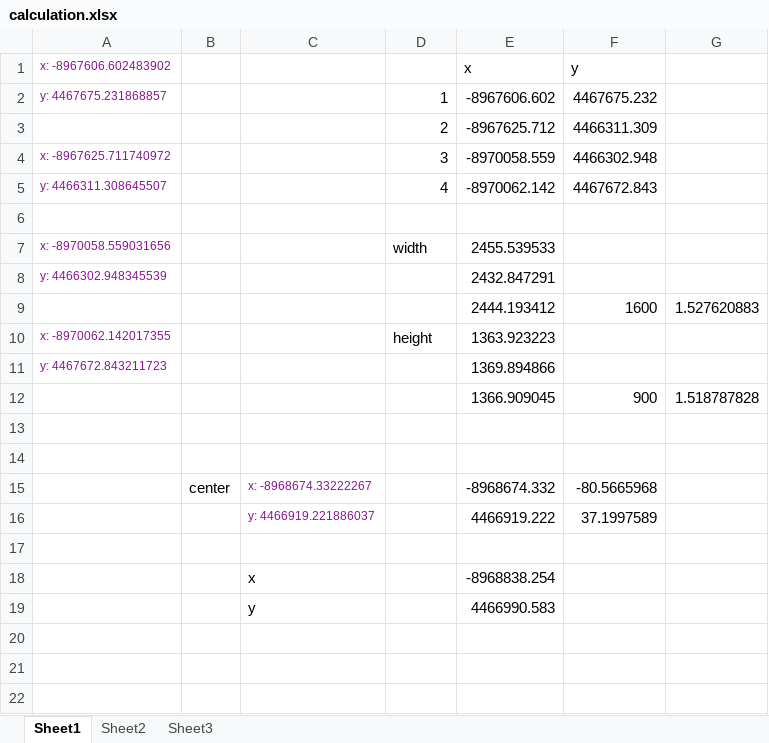
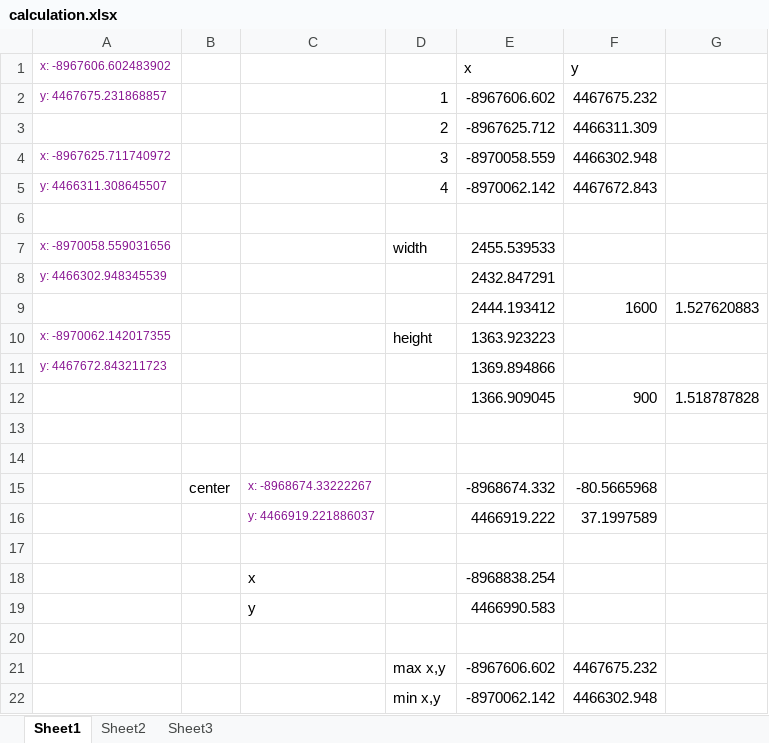
Before and after one commit to wtianzi/SARWeb, an Excel workbook: backupfiles/calculation.xlsx, sheet Sheet1, drawn as a sheet; values as stored, in another font and other column widths than the file's, no borders; charts and pictures not drawn; the diff names each change by its address in the sheet, - before the commit and + after, or states it on an @@ line.

```diff
--- a/backupfiles/calculation.xlsx (sheet Sheet1)
+++ b/backupfiles/calculation.xlsx (sheet Sheet1)
+row 20: (empty)
+row 21:  |  |  | max x,y | -8967606.602 | 4467675.232
+row 22:  |  |  | min x,y | -8970062.142 | 4466302.948
```
Also changed, not shown: sheet Sheet3, charts or pictures, 3 other files.
